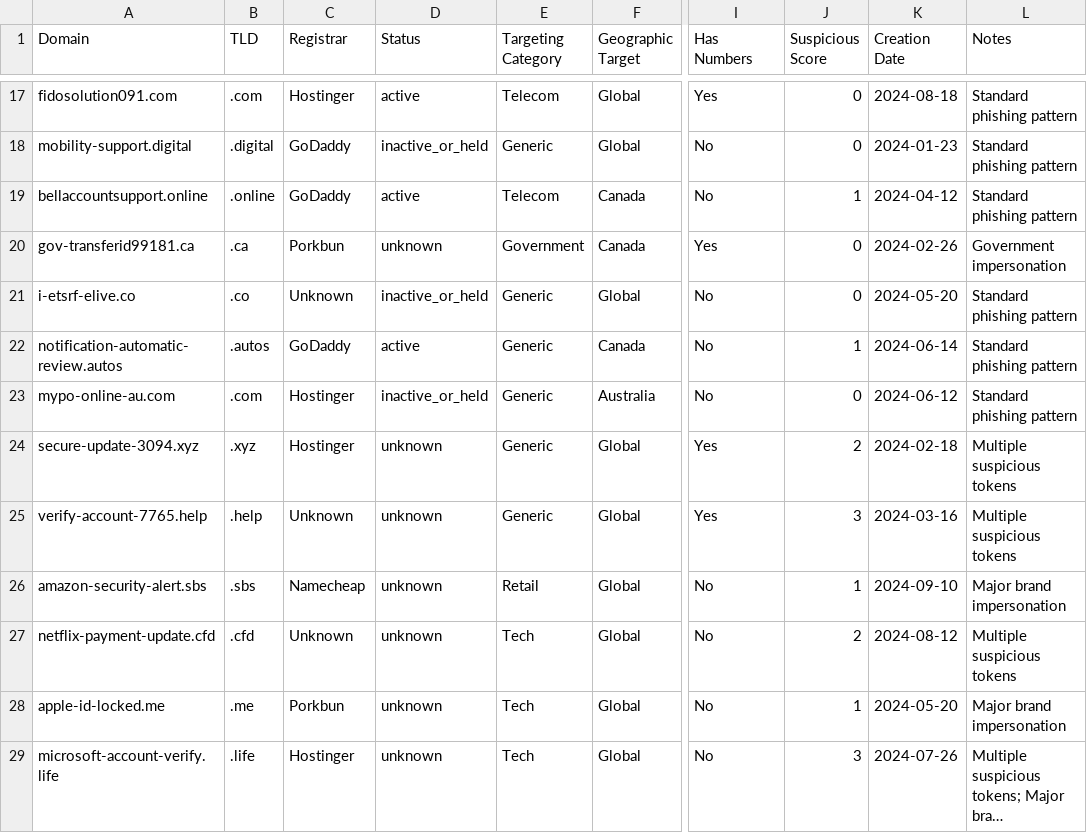
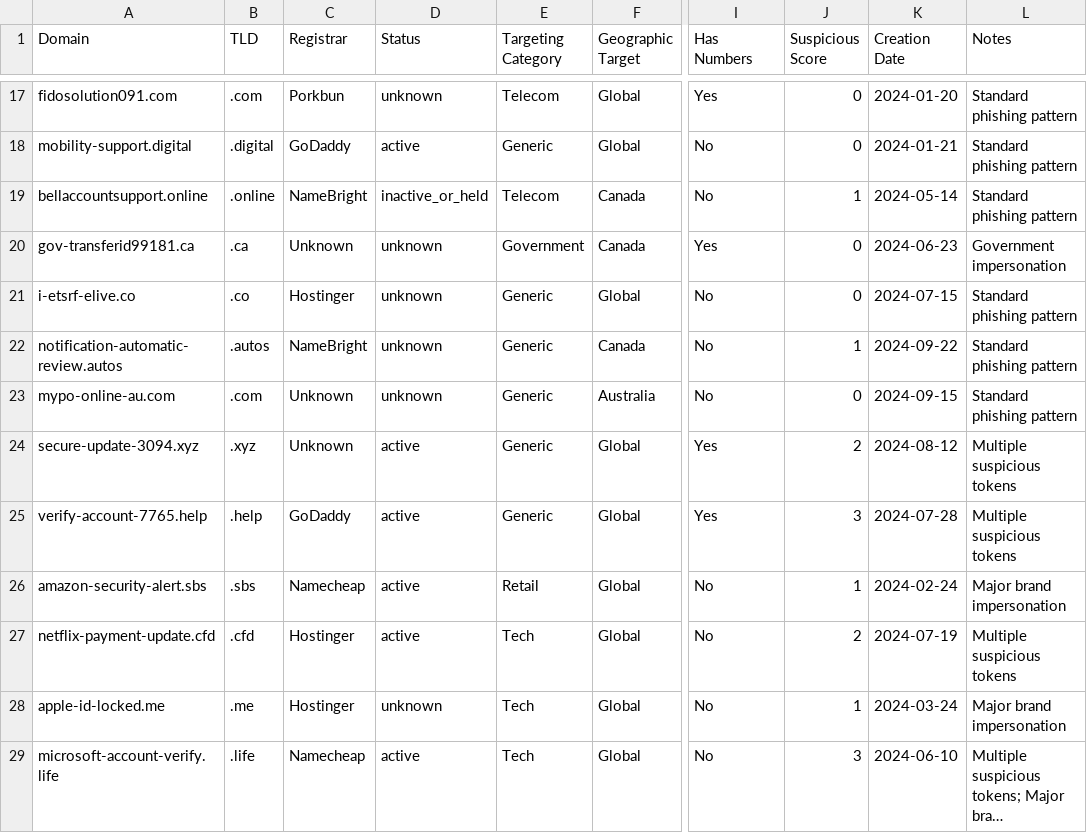
Before and after one commit to Cinephilebp/CYCS4540-Research-Paper, a CSV file: output/tables/domain_analysis.csv, drawn as a sheet; only a part is shown, gaps mark what is left out; long unchanged cells end in …; the diff covers the shown part only; the diff names each change by its address in the sheet, - before the commit and + after, or states it on an @@ line.

```diff
--- a/output/tables/domain_analysis.csv
+++ b/output/tables/domain_analysis.csv
-C17 (Registrar): Hostinger
+C17 (Registrar): Porkbun
-D17 (Status): active
+D17 (Status): unknown
-K17 (Creation Date): 2024-08-18
+K17 (Creation Date): 2024-01-20
-D18 (Status): inactive_or_held
+D18 (Status): active
-K18 (Creation Date): 2024-01-23
+K18 (Creation Date): 2024-01-21
-C19 (Registrar): GoDaddy
+C19 (Registrar): NameBright
-D19 (Status): active
+D19 (Status): inactive_or_held
-K19 (Creation Date): 2024-04-12
+K19 (Creation Date): 2024-05-14
-C20 (Registrar): Porkbun
+C20 (Registrar): Unknown
-K20 (Creation Date): 2024-02-26
+K20 (Creation Date): 2024-06-23
-C21 (Registrar): Unknown
+C21 (Registrar): Hostinger
-D21 (Status): inactive_or_held
+D21 (Status): unknown
-K21 (Creation Date): 2024-05-20
+K21 (Creation Date): 2024-07-15
-C22 (Registrar): GoDaddy
+C22 (Registrar): NameBright
-D22 (Status): active
+D22 (Status): unknown
-K22 (Creation Date): 2024-06-14
+K22 (Creation Date): 2024-09-22
-C23:C24 (Registrar): Hostinger
+C23:C24 (Registrar): Unknown
-D23 (Status): inactive_or_held
+D23 (Status): unknown
-K23 (Creation Date): 2024-06-12
+K23 (Creation Date): 2024-09-15
-D24:D27 (Status): unknown
+D24:D27 (Status): active
-K24 (Creation Date): 2024-02-18
+K24 (Creation Date): 2024-08-12
-C25 (Registrar): Unknown
+C25 (Registrar): GoDaddy
-K25 (Creation Date): 2024-03-16
+K25 (Creation Date): 2024-07-28
-K26 (Creation Date): 2024-09-10
+K26 (Creation Date): 2024-02-24
-C27 (Registrar): Unknown
+C27 (Registrar): Hostinger
-K27 (Creation Date): 2024-08-12
+K27 (Creation Date): 2024-07-19
-C28 (Registrar): Porkbun
+C28 (Registrar): Hostinger
-K28 (Creation Date): 2024-05-20
+K28 (Creation Date): 2024-03-24
-C29 (Registrar): Hostinger
+C29 (Registrar): Namecheap
-D29 (Status): unknown
+D29 (Status): active
-K29 (Creation Date): 2024-07-26
+K29 (Creation Date): 2024-06-10
```
Also changed, not shown: 97 edited cells elsewhere in this file, 5 other files.
